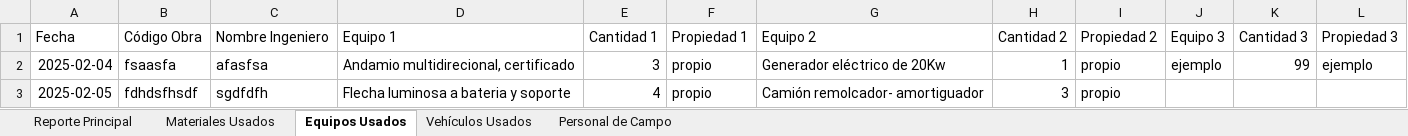
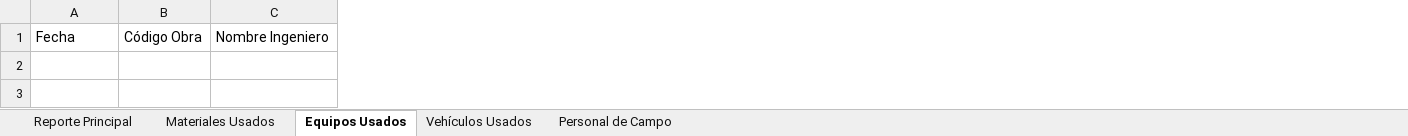
Before and after one commit to KevinAQM/sya_operaciones, an Excel workbook: reportes/reportes_parte_diario.xlsx, sheet Equipos Usados, drawn as a sheet; values as stored, in another font and other column widths than the file's, no borders; the diff names each change by its address in the sheet, - before the commit and + after, or states it on an @@ line.

```diff
--- a/reportes/reportes_parte_diario.xlsx (sheet Equipos Usados)
+++ b/reportes/reportes_parte_diario.xlsx (sheet Equipos Usados)
-column D, row 1: Equipo 1
-column E, row 1: Cantidad 1
-column F, row 1: Propiedad 1
-column G, row 1: Equipo 2
-column H, row 1: Cantidad 2
-column I, row 1: Propiedad 2
-column J, row 1: Equipo 3
-column K, row 1: Cantidad 3
-column L, row 1: Propiedad 3
-row 2: 2025-02-04 | fsaasfa | afasfsa | Andamio multidirecional, certificado | 3 | propio | Generador eléctrico de 20Kw | 1 | propio | ejemplo | 99 | ejemplo
-row 3: 2025-02-05 | fdhdsfhsdf | sgdfdfh | Flecha luminosa a bateria y soporte | 4 | propio | Camión remolcador- amortiguador | 3 | propio
```
Also changed, not shown: sheet Personal de Campo, sheet Materiales Usados, sheet Vehículos Usados, sheet Reporte Principal, 3 other files.
